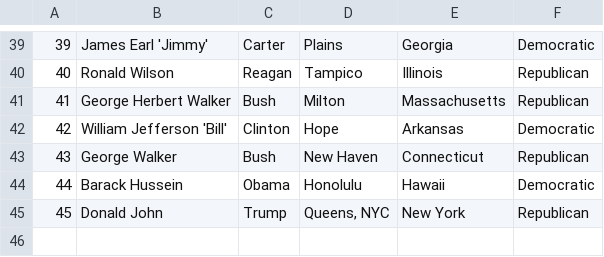
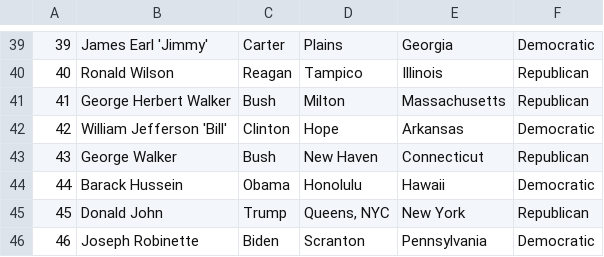
Before and after one commit to jstrickler/20201214JPMC, a CSV file: DATA/presidents.csv, drawn as a sheet; only a part is shown, gaps mark what is left out.

```diff
--- a/DATA/presidents.csv
+++ b/DATA/presidents.csv
@@ -45 +45,2 @@
 45,Donald John,Trump,"Queens, NYC",New York,Republican
+46,Joseph Robinette,Biden,Scranton,Pennsylvania,Democratic
```
Also changed, not shown: DATA/knights.csv, 17 other files.
